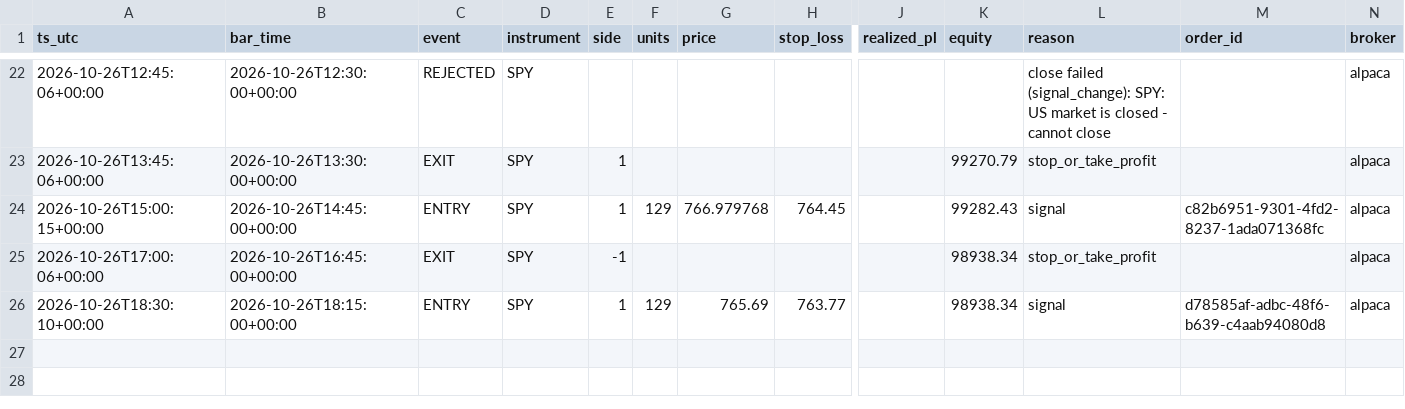
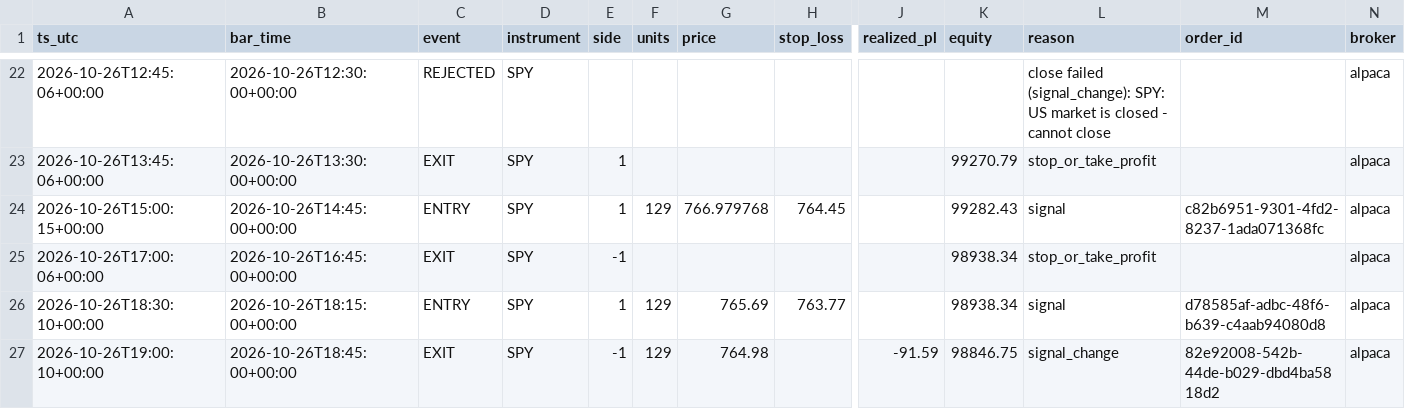
Before and after one commit to hmjag07/Quants, a CSV file: trades.csv, drawn as a sheet; only a part is shown, gaps mark what is left out; rows hold the shown columns only; the diff names each change by its address in the sheet, - before the commit and + after, or states it on an @@ line.

```diff
--- a/trades.csv
+++ b/trades.csv
+row 27: 2026-10-26T19:00:10+00:00 | 2026-10-26T18:45:00+00:00 | EXIT | SPY | -1 | 129 | 764.98 |  | -91.59 | 98846.75 | signal_change | 82e92008-542b-44de-b029-dbd4ba5818d2 | alpaca
```
Also changed, not shown: equity_curve.csv.
